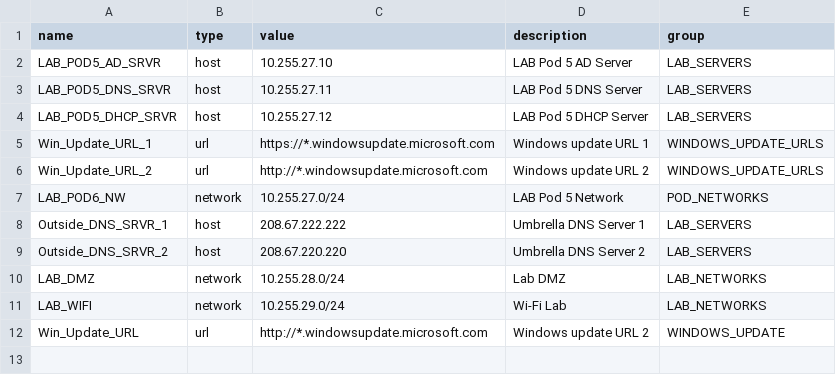
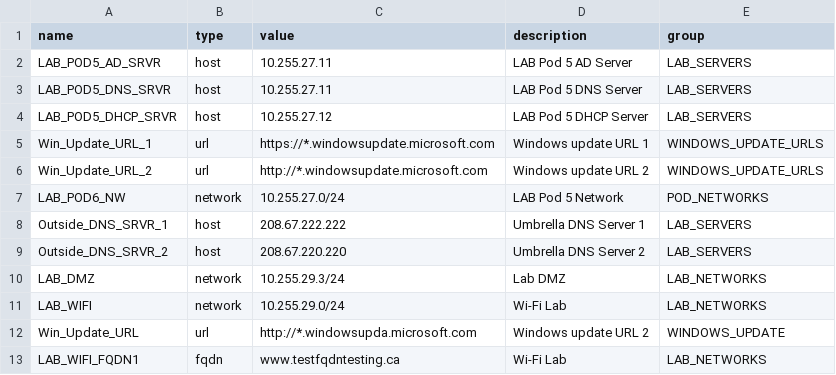
Before and after one commit to GM-GEO/Network-Provider-Deployment-Tool, a CSV file: Data/Objects.csv, drawn as a sheet; the diff names each change by its address in the sheet, - before the commit and + after, or states it on an @@ line.

```diff
--- a/Data/Objects.csv
+++ b/Data/Objects.csv
-C2 (value): 10.255.27.10
+C2 (value): 10.255.27.11
-C10 (value): 10.255.28.0/24
+C10 (value): 10.255.29.3/24
-C12 (value): http://*.windowsupdate.microsoft.com
+C12 (value): http://*.windowsupda.microsoft.com
+row 13: LAB_WIFI_FQDN1 | fqdn | www.testfqdntesting.ca | Wi-Fi Lab | LAB_NETWORKS
```
Also changed, not shown: 8 other files.
